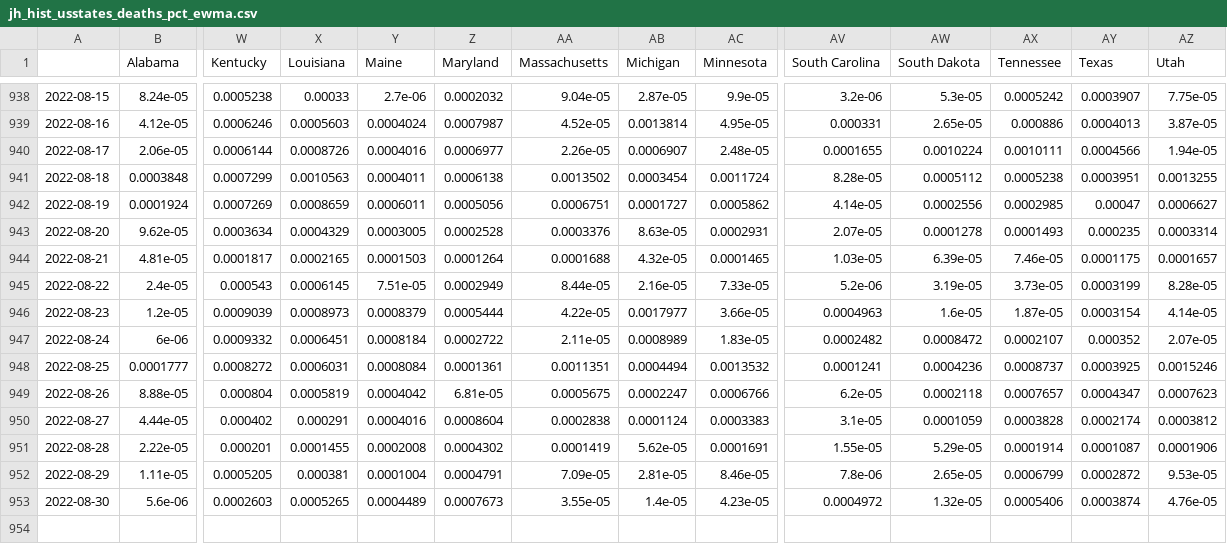
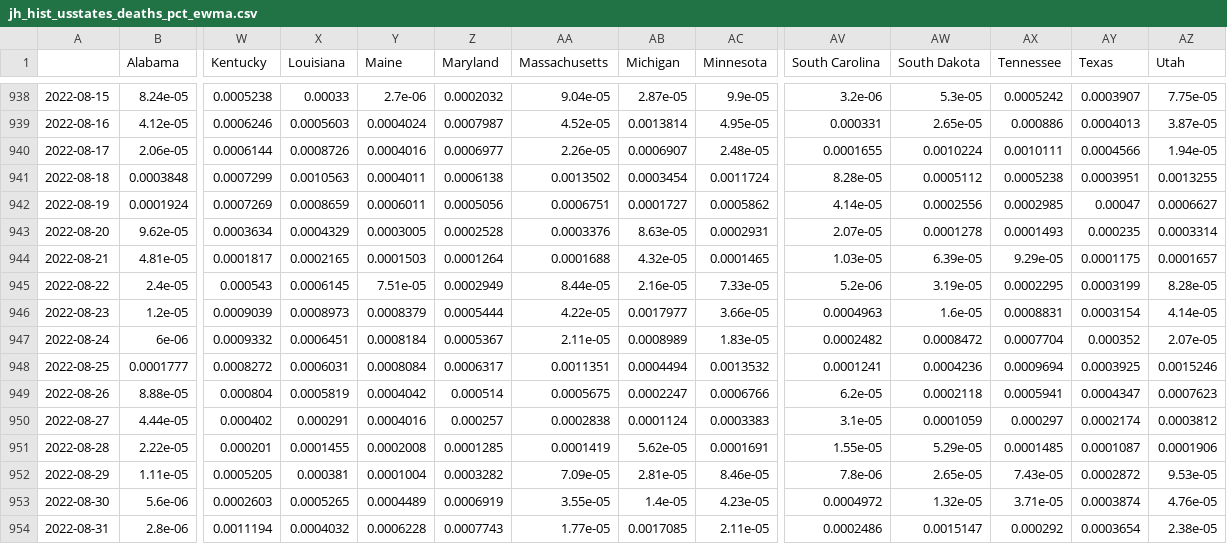
Before and after one commit to BrianLDev/Covid19_Analytics, a CSV file: Datasets/JH/jh_hist_usstates_deaths_pct_ewma.csv, drawn as a sheet; only a part is shown, gaps mark what is left out; rows hold the shown columns only; the diff names each change by its address in the sheet, - before the commit and + after, or states it on an @@ line.

```diff
--- a/Datasets/JH/jh_hist_usstates_deaths_pct_ewma.csv
+++ b/Datasets/JH/jh_hist_usstates_deaths_pct_ewma.csv
-AX944 (Tennessee): 7.46e-05
+AX944 (Tennessee): 9.29e-05
-AX945 (Tennessee): 3.73e-05
+AX945 (Tennessee): 0.0002295
-AX946 (Tennessee): 1.87e-05
+AX946 (Tennessee): 0.0008831
-Z947 (Maryland): 0.0002722
+Z947 (Maryland): 0.0005367
-AX947 (Tennessee): 0.0002107
+AX947 (Tennessee): 0.0007704
-Z948 (Maryland): 0.0001361
+Z948 (Maryland): 0.0006317
-AX948 (Tennessee): 0.0008737
+AX948 (Tennessee): 0.0009694
-Z949 (Maryland): 6.81e-05
+Z949 (Maryland): 0.000514
-AX949 (Tennessee): 0.0007657
+AX949 (Tennessee): 0.0005941
-Z950 (Maryland): 0.0008604
+Z950 (Maryland): 0.000257
-AX950 (Tennessee): 0.0003828
+AX950 (Tennessee): 0.000297
-Z951 (Maryland): 0.0004302
+Z951 (Maryland): 0.0001285
-AX951 (Tennessee): 0.0001914
+AX951 (Tennessee): 0.0001485
-Z952 (Maryland): 0.0004791
+Z952 (Maryland): 0.0003282
-AX952 (Tennessee): 0.0006799
+AX952 (Tennessee): 7.43e-05
-Z953 (Maryland): 0.0007673
+Z953 (Maryland): 0.0006919
-AX953 (Tennessee): 0.0005406
+AX953 (Tennessee): 3.71e-05
+row 954: 2022-08-31 | 2.8e-06 | 0.0011194 | 0.0004032 | 0.0006228 | 0.0007743 | 1.77e-05 | 0.0017085 | 2.11e-05 | 0.0002486 | 0.0015147 | 0.000292 | 0.0003654 | 2.38e-05
```
Also changed, not shown: Datasets/JH/jh_hist_countries_deaths.csv, Datasets/JH/jh_hist_usstates_cases.csv, 19 other files.
